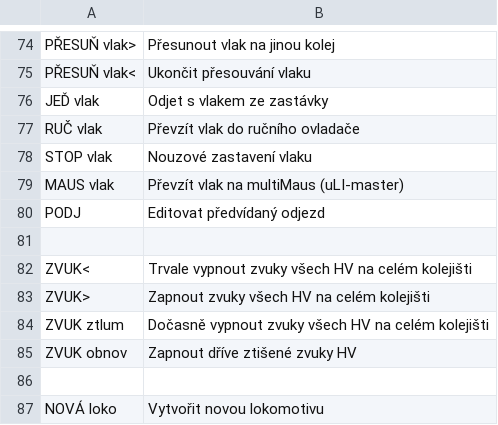
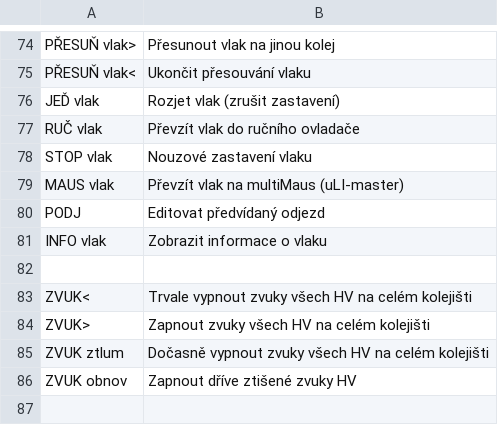
Before and after one commit to kmzbrnoI/hJOPpanel, a CSV file: vysv.csv, drawn as a sheet; only a part is shown, gaps mark what is left out; the shorter side is filled out with more unchanged rows.

Commit message:
vysv.csv: update JED vlak, add INFO vlak.

```diff
--- a/vysv.csv
+++ b/vysv.csv
@@ -75,3 +75,3 @@ PŘESUŇ vlak>;Přesunout vlak na jinou kolej
 PŘESUŇ vlak<;Ukončit přesouvání vlaku
-JEĎ vlak;Odjet s vlakem ze zastávky
+JEĎ vlak;Rozjet vlak (zrušit zastavení)
 RUČ vlak;Převzít vlak do ručního ovladače
@@ -80,2 +80,3 @@ MAUS vlak;Převzít vlak na multiMaus (uLI-master)
 PODJ;Editovat předvídaný odjezd
+INFO vlak;Zobrazit informace o vlaku
 
```
